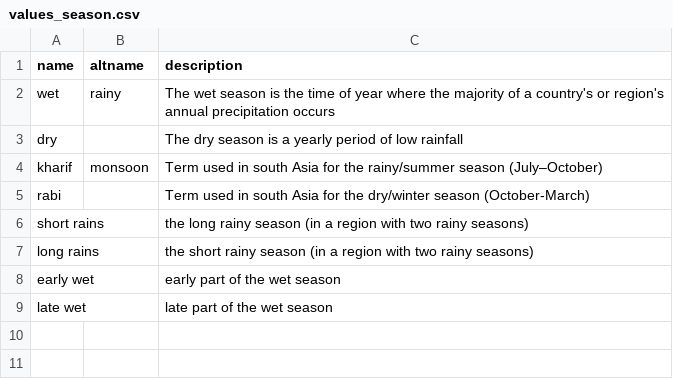
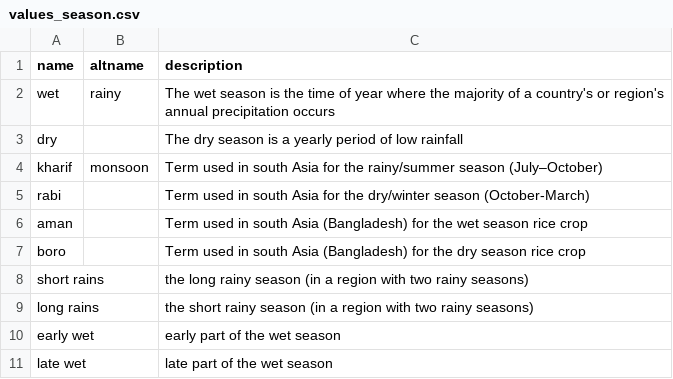
Before and after one commit to controvoc/terminag, a CSV file: values/values_season.csv, drawn as a sheet.

Commit message:
more seasons

```diff
--- a/values/values_season.csv
+++ b/values/values_season.csv
@@ -5,2 +5,4 @@ kharif, monsoon, Term used in south Asia for the rainy/summer season (July–Oct
 rabi,, Term used in south Asia for the dry/winter season (October-March)
+aman,,Term used in south Asia (Bangladesh) for the wet season rice crop
+boro,,Term used in south Asia (Bangladesh) for the dry season rice crop
 short rains,,the long rainy season (in a region with two rainy seasons)
```
